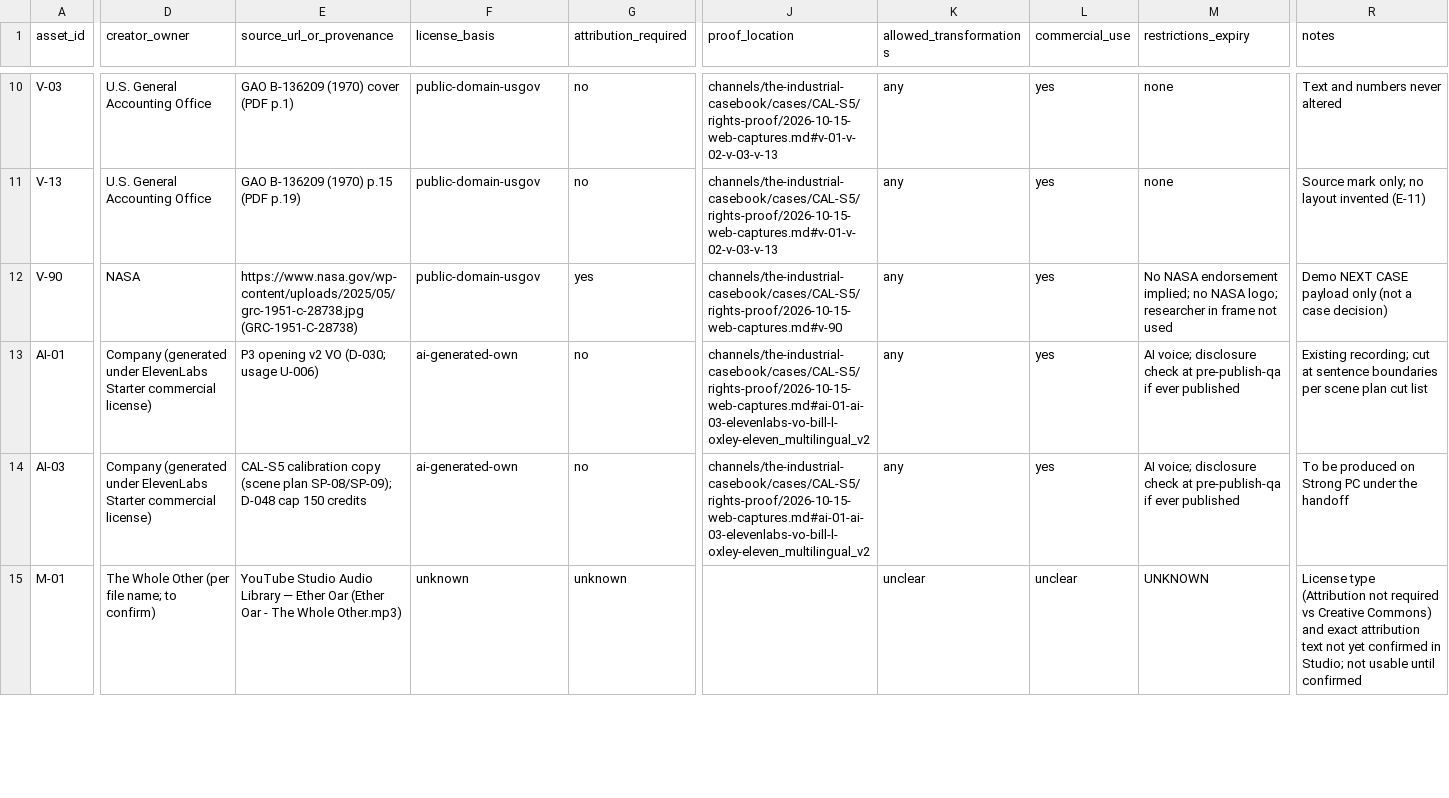
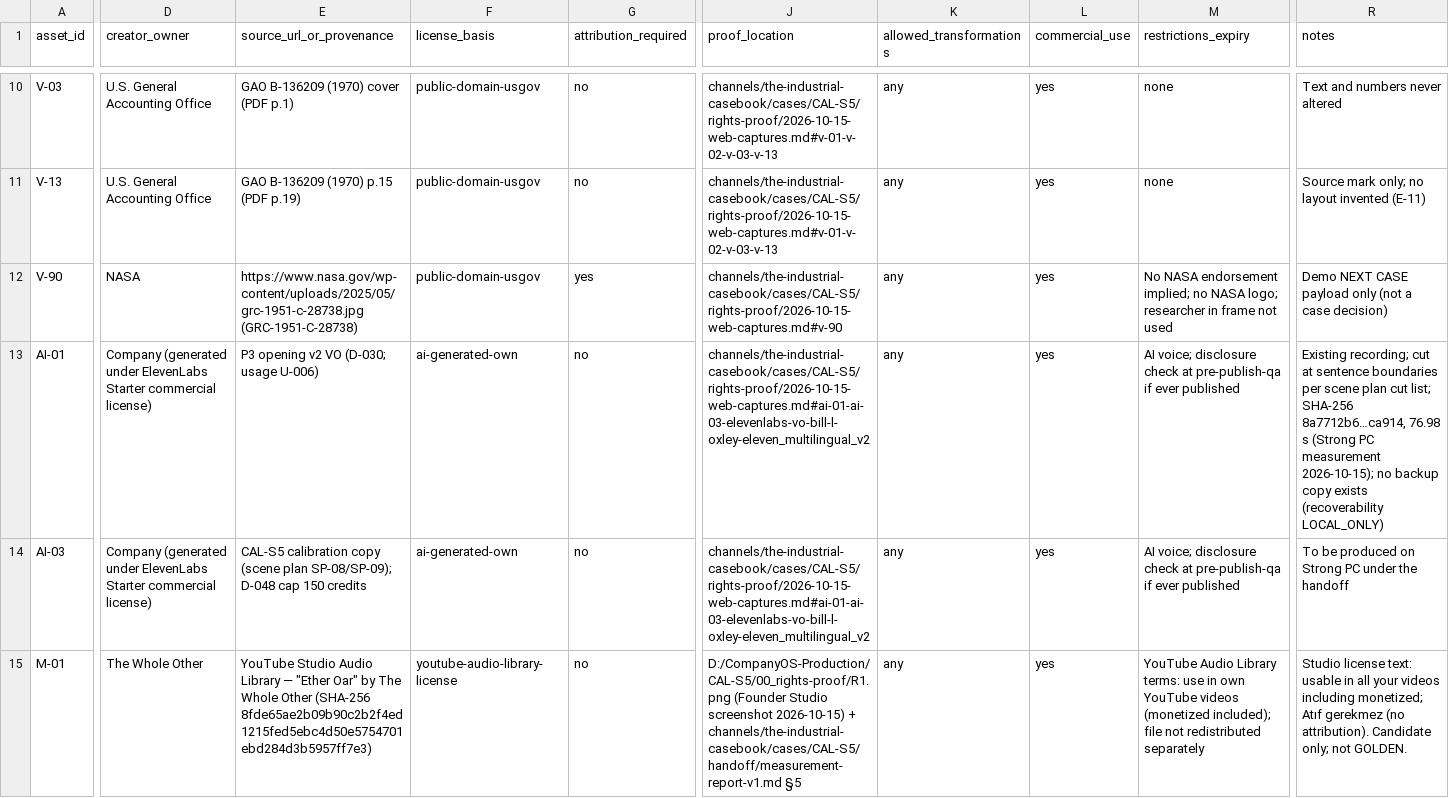
Before and after one commit to Maglorex/ai-media-company-os, a CSV file: channels/the-industrial-casebook/cases/CAL-S5/rights-ledger.csv, drawn as a sheet; only a part is shown, gaps mark what is left out; the diff covers the shown part only; the diff names each change by its address in the sheet, - before the commit and + after, or states it on an @@ line.

```diff
--- a/channels/the-industrial-casebook/cases/CAL-S5/rights-ledger.csv
+++ b/channels/the-industrial-casebook/cases/CAL-S5/rights-ledger.csv
-R13 (notes): …plan cut list
+R13 (notes): …plan cut list; SHA-256 8a7712b6…ca914, 76.98 s (Strong PC measurement 2026-10-15); no backup copy exists (recoverability LOCAL_ONLY)
-D15 (creator_owner): The Whole Other (per file name; to confirm)
+D15 (creator_owner): The Whole Other
-E15 (source_url_or_provenance): …Library — Ether Oar (Ether Oar - The Whole Other.mp3)
+E15 (source_url_or_provenance): …Library — "Ether Oar" by The Whole Other (SHA-256 8fde65ae2b09b90c2b2f4ed1215fed5ebc4d50e5754701ebd284d3b5957ff7e3)
-F15 (license_basis): unknown
+F15 (license_basis): youtube-audio-library-license
-G15 (attribution_required): unknown
+G15 (attribution_required): no
-J15 (proof_location): (empty)
+J15 (proof_location): D:/CompanyOS-Production/CAL-S5/00_rights-proof/R1.png (Founder Studio screenshot 2026-10-15) + channels/the-industrial-casebook/cases/CAL-S5/handoff/measurement-report-v1.md §5
-K15 (allowed_transformations): unclear
+K15 (allowed_transformations): any
-L15 (commercial_use): unclear
+L15 (commercial_use): yes
-M15 (restrictions_expiry): UNKNOWN
+M15 (restrictions_expiry): YouTube Audio Library terms: use in own YouTube videos (monetized included); file not redistributed separately
-R15 (notes): License type (Attribution not required vs Creative Commons) and exact attribution text not yet confirmed in Studio; not usable until confirmed
+R15 (notes): Studio license text: usable in all your videos including monetized; Atıf gerekmez (no attribution). Candidate only; not GOLDEN.
```
Also changed, not shown: 39 edited cells elsewhere in this file, channels/the-industrial-casebook/cases/CAL-S5/handoff/asset-manifest.csv, company/state/artifact-registry.csv, 1 other file.
